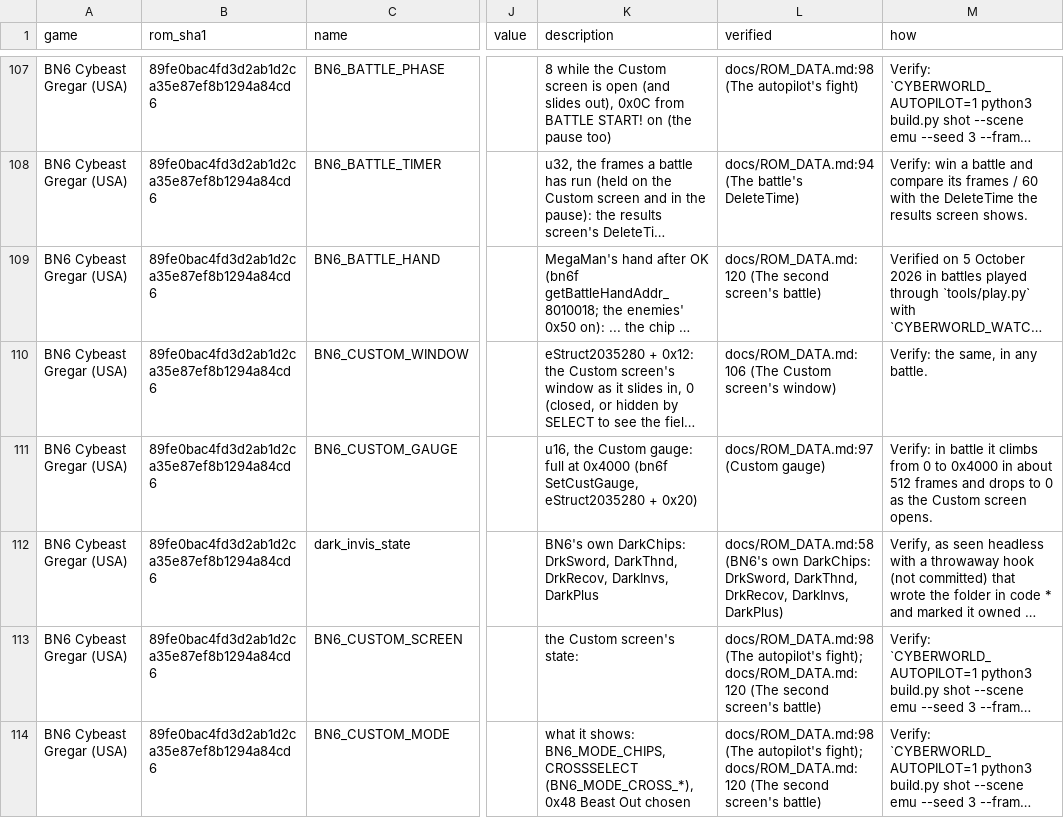
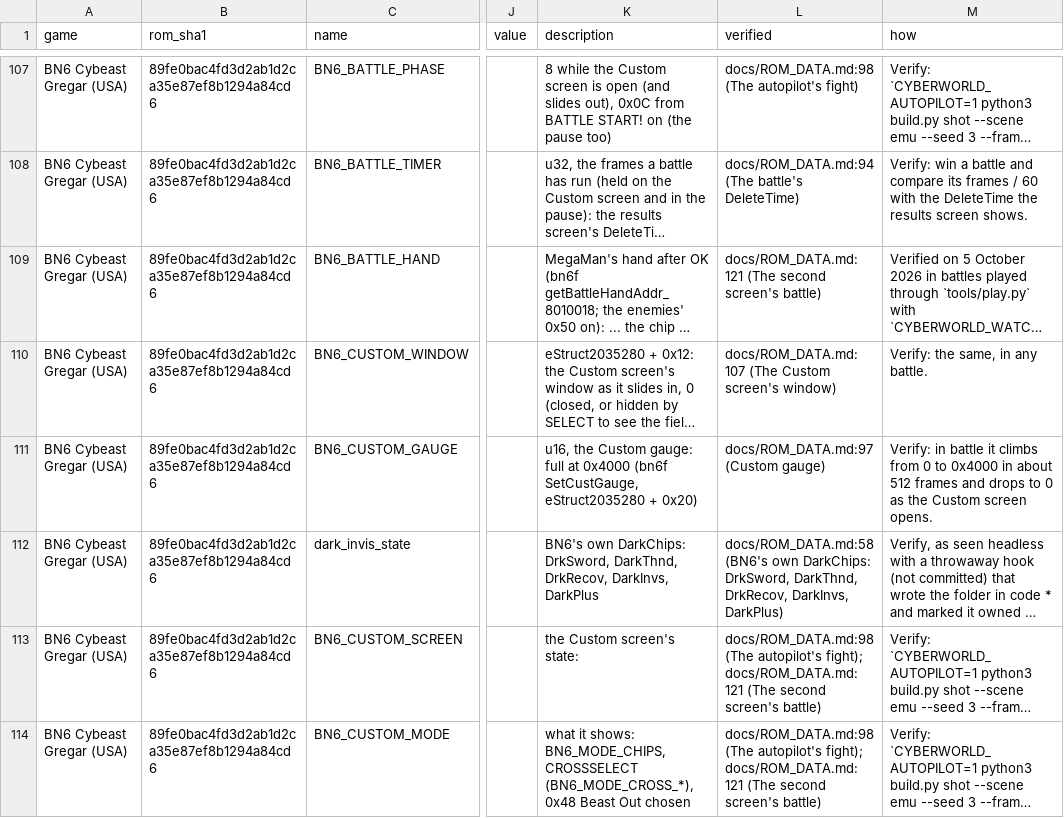
Before and after one commit to saschb2b/Mega-Man-Battle-Network-Cyberworld-Endless, a CSV file: docs/symbols/bn6-gregar-us.csv, drawn as a sheet; only a part is shown, gaps mark what is left out; long unchanged cells end in …; the diff covers the shown part only; the diff names each change by its address in the sheet, - before the commit and + after, or states it on an @@ line.

```diff
--- a/docs/symbols/bn6-gregar-us.csv
+++ b/docs/symbols/bn6-gregar-us.csv
-L109 (verified): docs/ROM_DATA.md:120 (The second…
+L109 (verified): docs/ROM_DATA.md:121 (The second…
-L110 (verified): docs/ROM_DATA.md:106 (The Custom…
+L110 (verified): docs/ROM_DATA.md:107 (The Custom…
-L113:L114 (verified): …autopilot's fight); docs/ROM_DATA.md:120 (The second…
+L113:L114 (verified): …autopilot's fight); docs/ROM_DATA.md:121 (The second…
```
Also changed, not shown: 89 edited cells elsewhere in this file, docs/symbols/bn5-colonel-us.csv, 11 other files.
